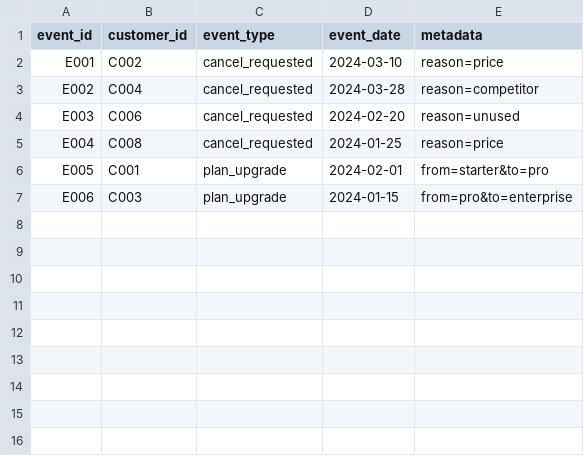
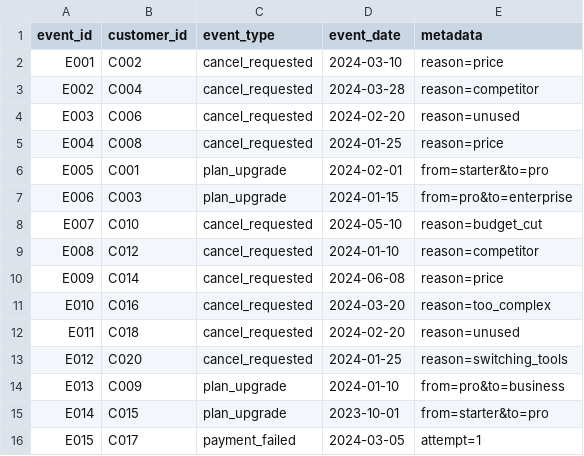
Before and after one commit to grest/claude-hackathon, a CSV file: data/sample_events.csv, drawn as a sheet.

```diff
--- a/data/sample_events.csv
+++ b/data/sample_events.csv
@@ -7 +7,10 @@ E005,C001,plan_upgrade,2024-02-01,from=starter&to=pro
 E006,C003,plan_upgrade,2024-01-15,from=pro&to=enterprise
+E007,C010,cancel_requested,2024-05-10,reason=budget_cut
+E008,C012,cancel_requested,2024-01-10,reason=competitor
+E009,C014,cancel_requested,2024-06-08,reason=price
+E010,C016,cancel_requested,2024-03-20,reason=too_complex
+E011,C018,cancel_requested,2024-02-20,reason=unused
+E012,C020,cancel_requested,2024-01-25,reason=switching_tools
+E013,C009,plan_upgrade,2024-01-10,from=pro&to=business
+E014,C015,plan_upgrade,2023-10-01,from=starter&to=pro
+E015,C017,payment_failed,2024-03-05,attempt=1
```
Also changed, not shown: data/sample_subscriptions.csv, 5 other files.
